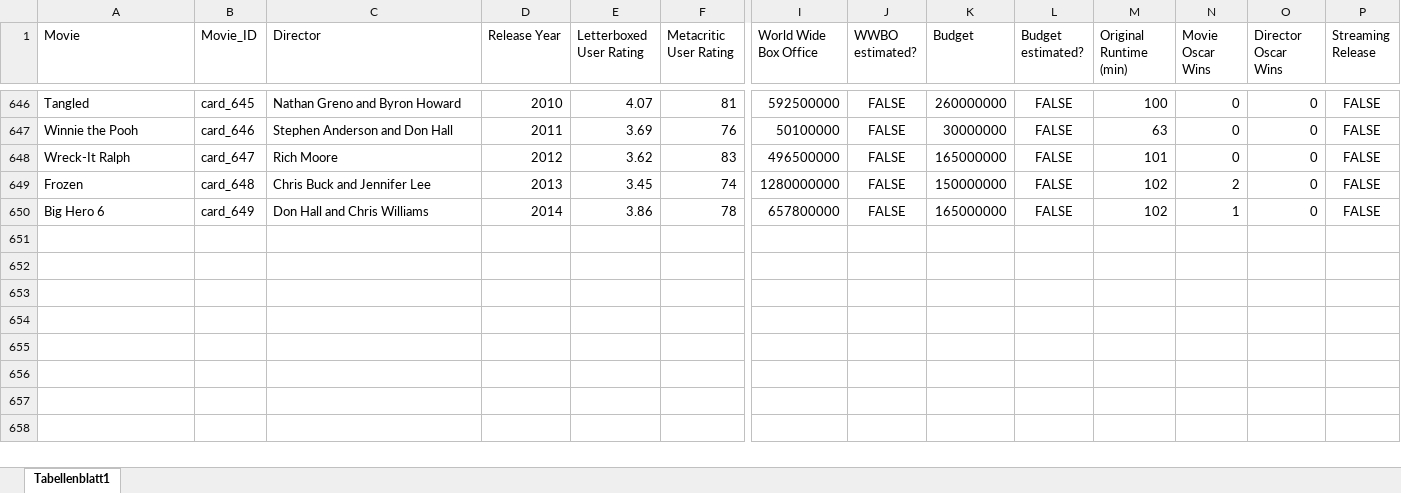
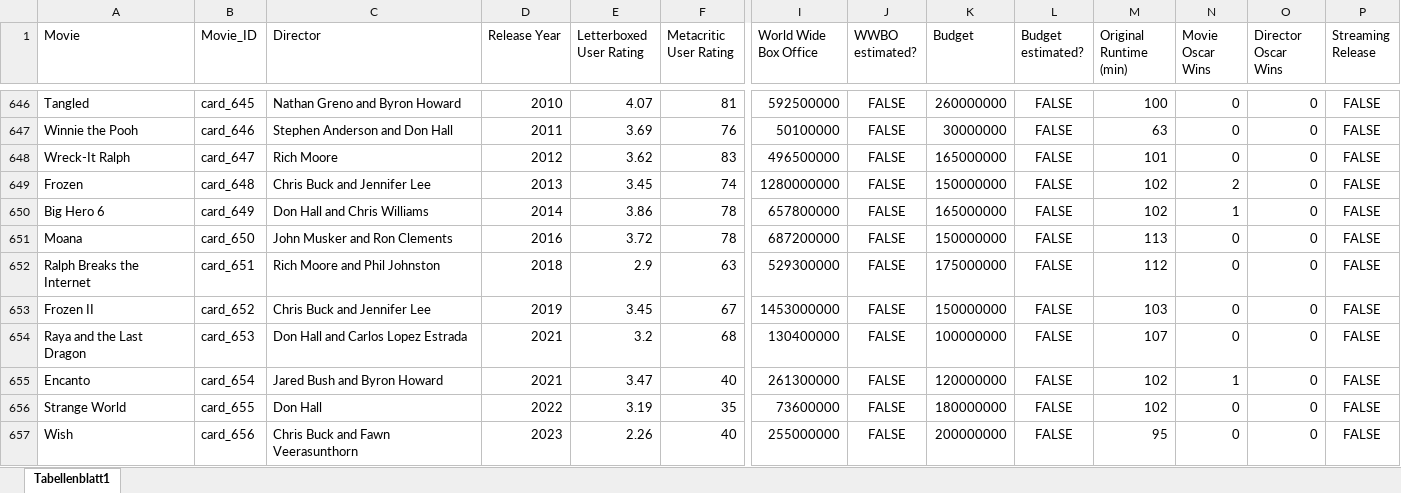
Before and after one commit to superuser-1/card-game, an Excel workbook: source_data/Movie_DB.xlsx, sheet Tabellenblatt1, drawn as a sheet; only a part is shown, gaps mark what is left out; values as stored, in another font and other column widths than the file's, no borders; rows hold the shown columns only; the diff names each change by its address in the sheet, - before the commit and + after, or states it on an @@ line.

```diff
--- a/source_data/Movie_DB.xlsx (sheet Tabellenblatt1)
+++ b/source_data/Movie_DB.xlsx (sheet Tabellenblatt1)
+row 651: Moana | card_650 | John Musker and Ron Clements | 2016 | 3.72 | 78 | 687200000 | FALSE | 150000000 | FALSE | 113 | 0 | 0 | FALSE
+row 652: Ralph Breaks the Internet | card_651 | Rich Moore and Phil Johnston | 2018 | 2.9 | 63 | 529300000 | FALSE | 175000000 | FALSE | 112 | 0 | 0 | FALSE
+row 653: Frozen II | card_652 | Chris Buck and Jennifer Lee | 2019 | 3.45 | 67 | 1453000000 | FALSE | 150000000 | FALSE | 103 | 0 | 0 | FALSE
+row 654: Raya and the Last Dragon | card_653 | Don Hall and Carlos Lopez Estrada | 2021 | 3.2 | 68 | 130400000 | FALSE | 100000000 | FALSE | 107 | 0 | 0 | FALSE
+row 655: Encanto | card_654 | Jared Bush and Byron Howard | 2021 | 3.47 | 40 | 261300000 | FALSE | 120000000 | FALSE | 102 | 1 | 0 | FALSE
+row 656: Strange World | card_655 | Don Hall | 2022 | 3.19 | 35 | 73600000 | FALSE | 180000000 | FALSE | 102 | 0 | 0 | FALSE
+row 657: Wish | card_656 | Chris Buck and Fawn Veerasunthorn | 2023 | 2.26 | 40 | 255000000 | FALSE | 200000000 | FALSE | 95 | 0 | 0 | FALSE
```
Also changed, not shown: 3 other files.
